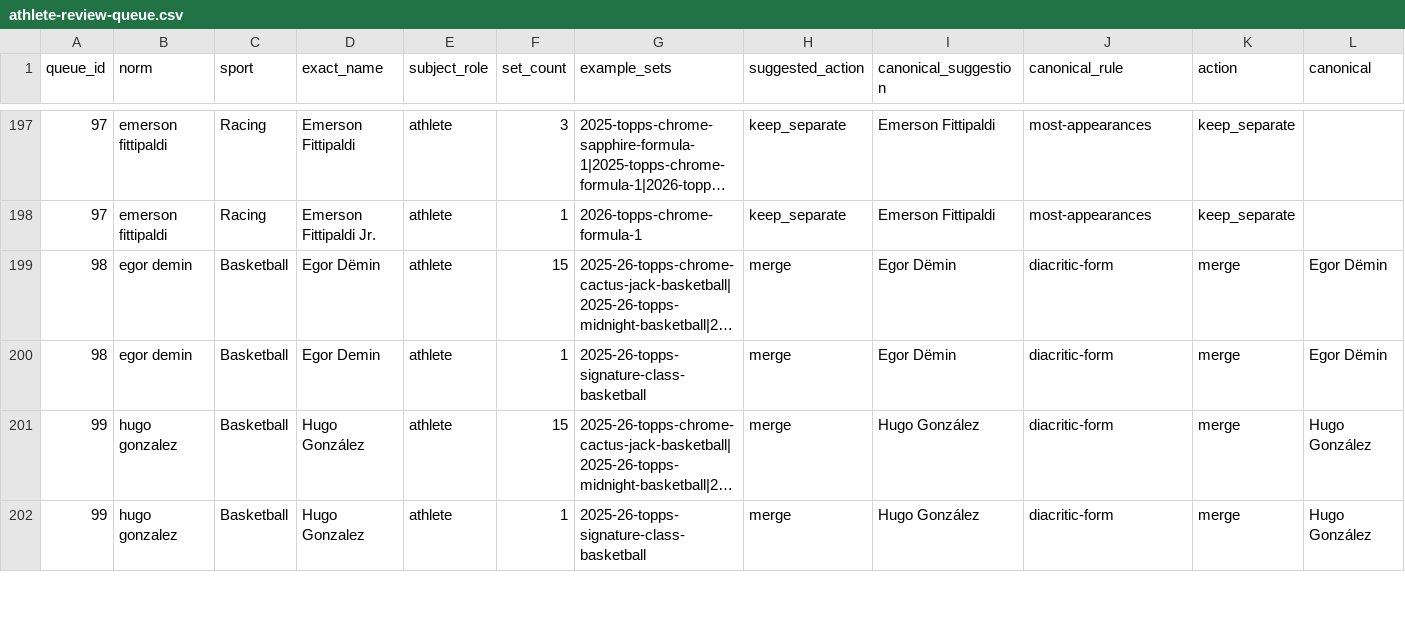
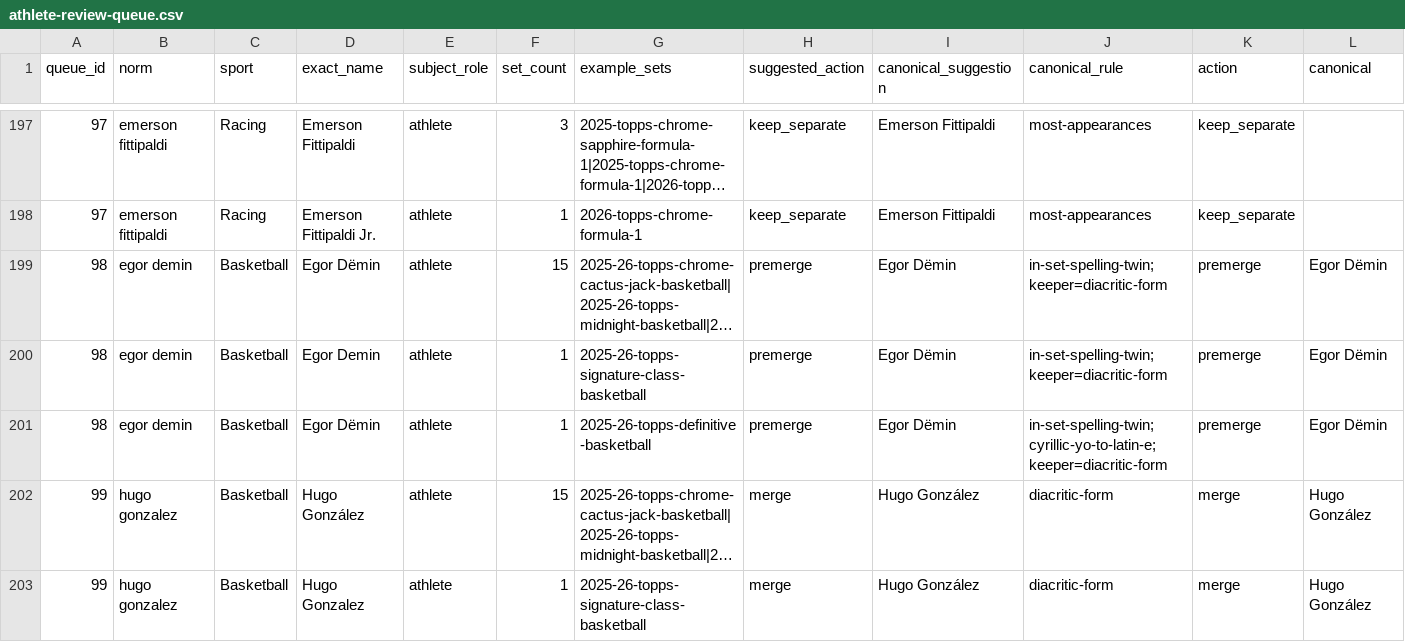
Before and after one commit to ocdigitalco/the-c-list, a CSV file: data/athlete-review-queue.csv, drawn as a sheet; only a part is shown, gaps mark what is left out; long unchanged cells end in …; rows hold the shown columns only; the diff names each change by its address in the sheet, - before the commit and + after, or states it on an @@ line.

```diff
--- a/data/athlete-review-queue.csv
+++ b/data/athlete-review-queue.csv
-H199:H200 (suggested_action): merge
+H199:H200 (suggested_action): premerge
-J199:J200 (canonical_rule): diacritic-form
+J199:J200 (canonical_rule): in-set-spelling-twin;keeper=diacritic-form
-K199:K200 (action): merge
+K199:K200 (action): premerge
+row 201: 98 | egor demin | Basketball | Egor Dёmin | athlete | 1 | 2025-26-topps-definitive-basketball | premerge | Egor Dëmin | in-set-spelling-twin;cyrillic-yo-to-latin-e;keeper=diacritic-form | premerge | Egor Dëmin
```
Also changed, not shown: 10 other files.
